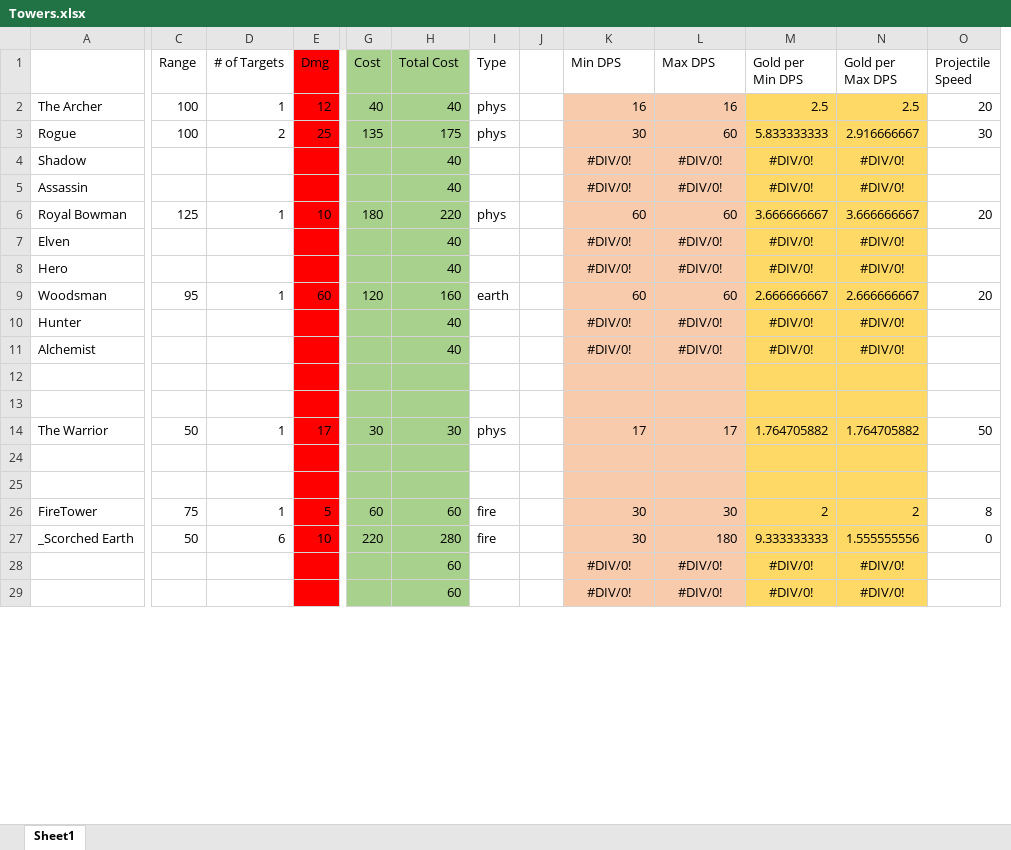
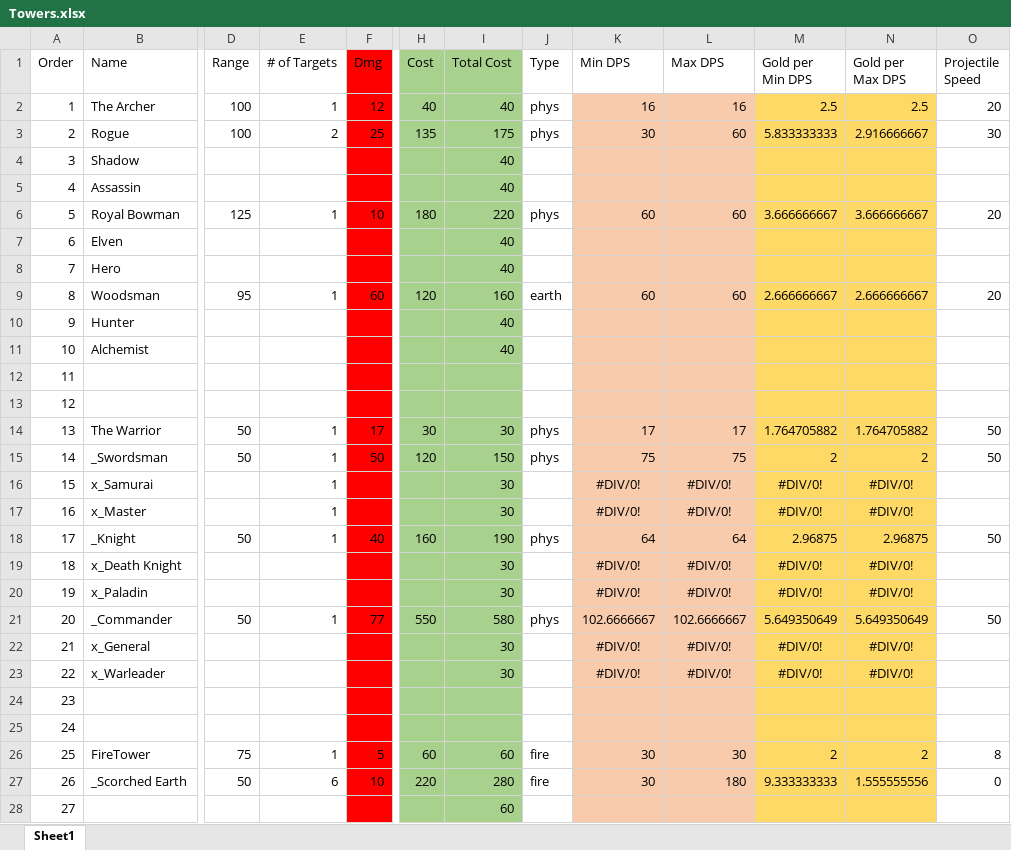
Before and after one commit to m3e/TowerDefense, an Excel workbook: towers/Towers.xlsx, sheet Sheet1, drawn as a sheet; only a part is shown, gaps mark what is left out; values as stored, in another font and other column widths than the file's, no borders; removed rows and columns are numbered as before the commit, all else as after; rows hold the shown columns only; the diff covers the shown part only; the diff names each change by its address in the sheet, - before the commit and + after, or states it on an @@ line.

Commit message:
adjustedTarget&Fire

```diff
--- a/towers/Towers.xlsx (sheet Sheet1)
+++ b/towers/Towers.xlsx (sheet Sheet1)
+column A (Order), rows 2-14: 1 | 2 | 3 | 4 | 5 | 6 | 7 | 8 | 9 | 10 | 11 | 12 | 13; rows 24-27: 23 | 24 | 25 | 26
-column J, empty
-B1: (empty)
+B1: Name
-K4:K5 (Min DPS): #DIV/0!
+K4:K5 (Min DPS): (empty)
-L4:L5 (Max DPS): #DIV/0!
+L4:L5 (Max DPS): (empty)
-M4:M5 (Gold per Min DPS): #DIV/0!
+M4:M5 (Gold per Min DPS): (empty)
-N4:N5 (Gold per Max DPS): #DIV/0!
+N4:N5 (Gold per Max DPS): (empty)
-K7:K8 (Min DPS): #DIV/0!
+K7:K8 (Min DPS): (empty)
-L7:L8 (Max DPS): #DIV/0!
+L7:L8 (Max DPS): (empty)
-M7:M8 (Gold per Min DPS): #DIV/0!
+M7:M8 (Gold per Min DPS): (empty)
-N7:N8 (Gold per Max DPS): #DIV/0!
+N7:N8 (Gold per Max DPS): (empty)
-K10:K11 (Min DPS): #DIV/0!
+K10:K11 (Min DPS): (empty)
-L10:L11 (Max DPS): #DIV/0!
+L10:L11 (Max DPS): (empty)
-M10:M11 (Gold per Min DPS): #DIV/0!
+M10:M11 (Gold per Min DPS): (empty)
-N10:N11 (Gold per Max DPS): #DIV/0!
+N10:N11 (Gold per Max DPS): (empty)
+row 15: 14 | _Swordsman | 50 | 1 | 50 | 120 | 150 | phys | 75 | 75 | 2 | 2 | 50
+row 16: 15 | x_Samurai |  | 1 |  |  | 30 |  | #DIV/0! | #DIV/0! | #DIV/0! | #DIV/0!
+row 17: 16 | x_Master |  | 1 |  |  | 30 |  | #DIV/0! | #DIV/0! | #DIV/0! | #DIV/0!
+row 18: 17 | _Knight | 50 | 1 | 40 | 160 | 190 | phys | 64 | 64 | 2.96875 | 2.96875 | 50
+row 19: 18 | x_Death Knight |  |  |  |  | 30 |  | #DIV/0! | #DIV/0! | #DIV/0! | #DIV/0!
+row 20: 19 | x_Paladin |  |  |  |  | 30 |  | #DIV/0! | #DIV/0! | #DIV/0! | #DIV/0!
+row 21: 20 | _Commander | 50 | 1 | 77 | 550 | 580 | phys | 102.6666667 | 102.6666667 | 5.649350649 | 5.649350649 | 50
+row 22: 21 | x_General |  |  |  |  | 30 |  | #DIV/0! | #DIV/0! | #DIV/0! | #DIV/0!
+row 23: 22 | x_Warleader |  |  |  |  | 30 |  | #DIV/0! | #DIV/0! | #DIV/0! | #DIV/0!
-row 28:  |  |  |  |  | 60 |  |  | #DIV/0! | #DIV/0! | #DIV/0! | #DIV/0!
-row 29:  |  |  |  |  | 60 |  |  | #DIV/0! | #DIV/0! | #DIV/0! | #DIV/0!
+row 28: 27 |  |  |  |  |  | 60
```
Also changed, not shown: 12 added rows, 2 removed rows and 22 edited cells elsewhere in this sheet, formulas that keep their value, 11 other files.
